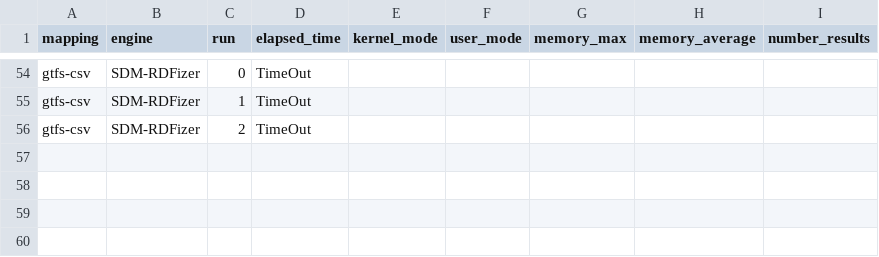
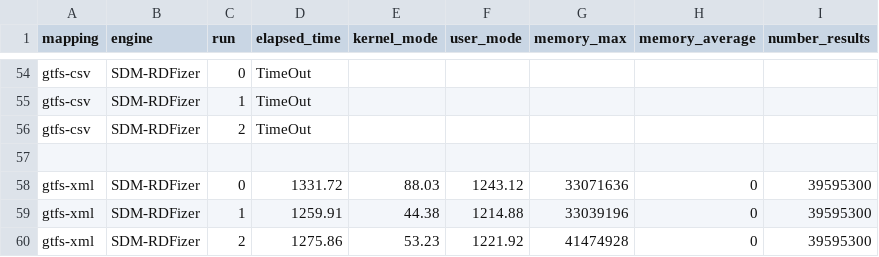
Before and after one commit to oeg-upm/kgc-eval, a CSV file: plots/data/Results - Time - GTFS-100.csv, drawn as a sheet; only a part is shown, gaps mark what is left out; the diff names each change by its address in the sheet, - before the commit and + after, or states it on an @@ line.

```diff
--- a/plots/data/Results - Time - GTFS-100.csv
+++ b/plots/data/Results - Time - GTFS-100.csv
+row 57: (empty)
+row 58: gtfs-xml | SDM-RDFizer | 0 | 1331.72 | 88.03 | 1243.12 | 33071636 | 0 | 39595300
+row 59: gtfs-xml | SDM-RDFizer | 1 | 1259.91 | 44.38 | 1214.88 | 33039196 | 0 | 39595300
+row 60: gtfs-xml | SDM-RDFizer | 2 | 1275.86 | 53.23 | 1221.92 | 41474928 | 0 | 39595300
```
Also changed, not shown: plots/data/Results - Time - GTFS-1.csv, plots/data/Results - Time - GTFS-10.csv, 10 other files.
